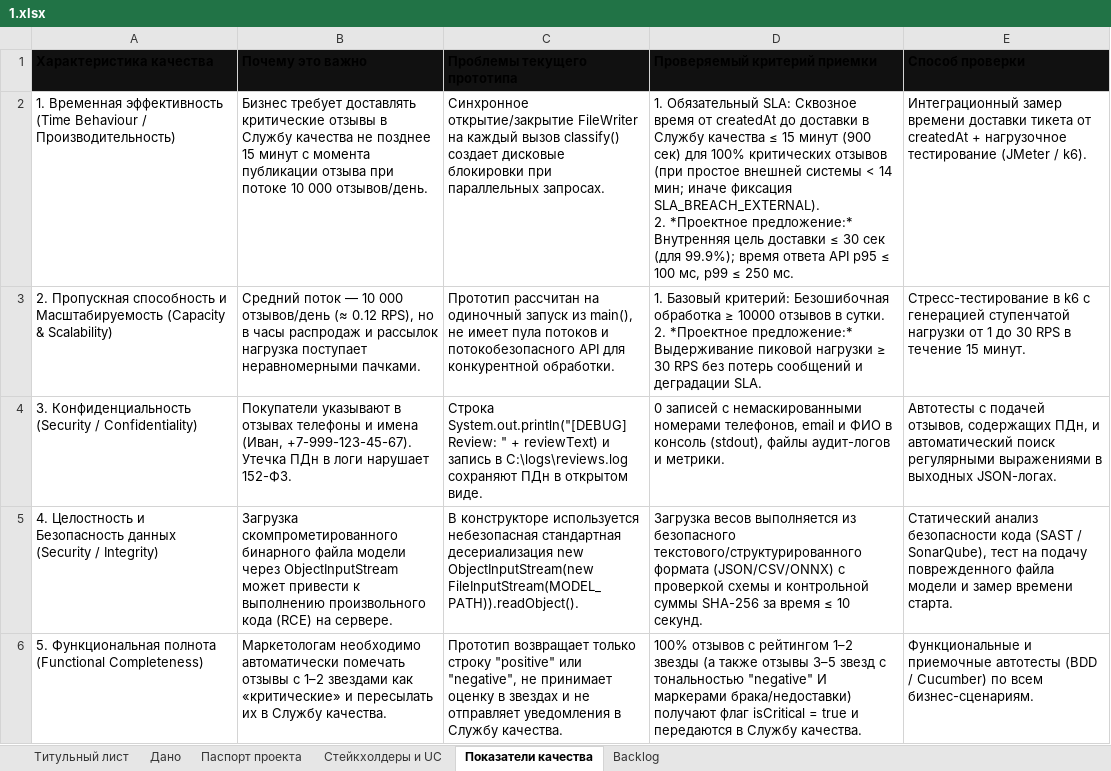
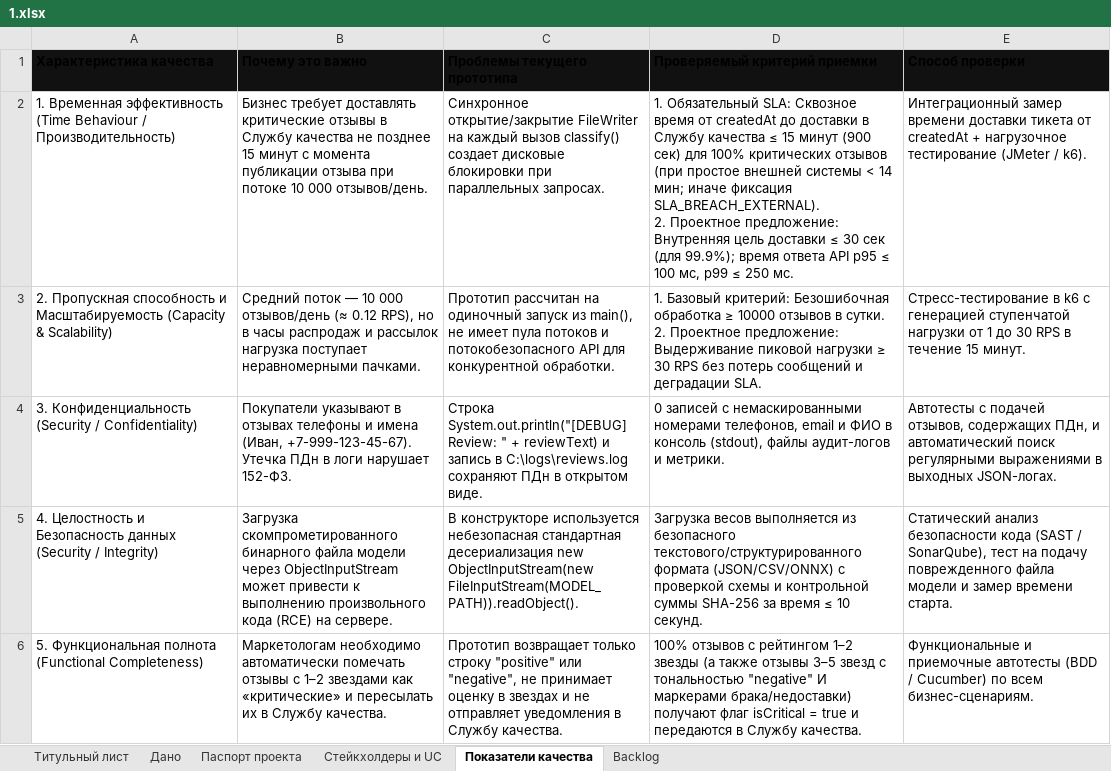
Before and after one commit to Frixlt/review-classifier, an Excel workbook: docs/artifacts/1.xlsx, sheet Показатели качества, drawn as a sheet; only a part is shown; values as stored, in another font and other column widths than the file's, no borders; ↵ is a line break in a cell; the diff covers the shown part only; the diff names each change by its address in the sheet, - before the commit and + after, or states it on an @@ line.

```diff
--- a/docs/artifacts/1.xlsx (sheet Показатели качества)
+++ b/docs/artifacts/1.xlsx (sheet Показатели качества)
-D2 (Проверяемый критерий приемки): …SLA_BREACH_EXTERNAL). ↵ 2. *Проектное предложение:* Внутренняя цель…
+D2 (Проверяемый критерий приемки): …SLA_BREACH_EXTERNAL). ↵ 2. Проектное предложение: Внутренняя цель…
-D3 (Проверяемый критерий приемки): …сутки. ↵ 2. *Проектное предложение:* Выдерживание пиковой…
+D3 (Проверяемый критерий приемки): …сутки. ↵ 2. Проектное предложение: Выдерживание пиковой…
```
Also changed, not shown: 2 edited cells elsewhere in this sheet, sheet Паспорт проекта, sheet Backlog, docs/artifacts/2.xlsx, 19 other files.
